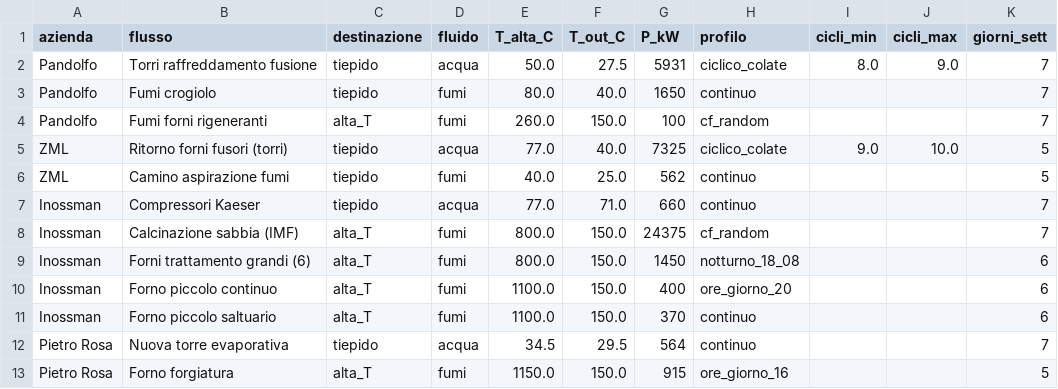
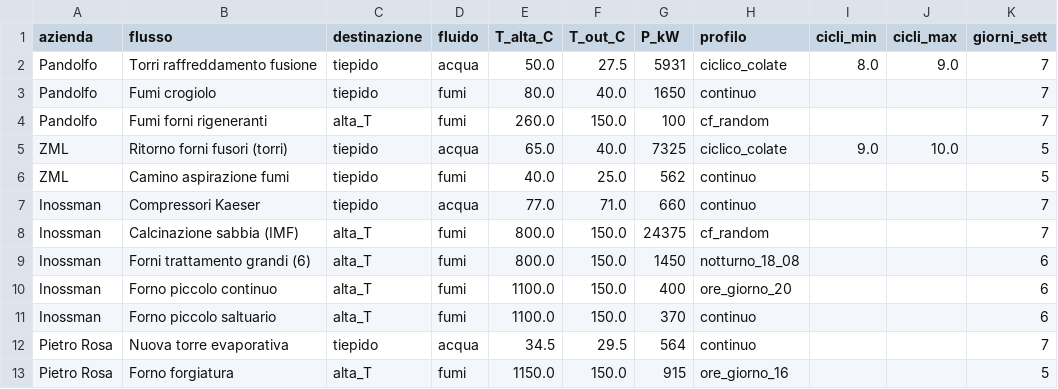
Before and after one commit to matteo-dep/Maniago-TLR, a CSV file: maniago_flussi_offerta.csv, drawn as a sheet; only a part is shown; the diff names each change by its address in the sheet, - before the commit and + after, or states it on an @@ line.

Commit message:
Update maniago_flussi_offerta.csv

```diff
--- a/maniago_flussi_offerta.csv
+++ b/maniago_flussi_offerta.csv
-E5 (T_alta_C): 77.0
+E5 (T_alta_C): 65.0
```
